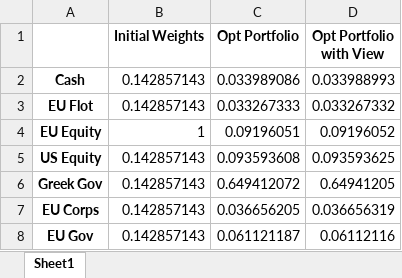
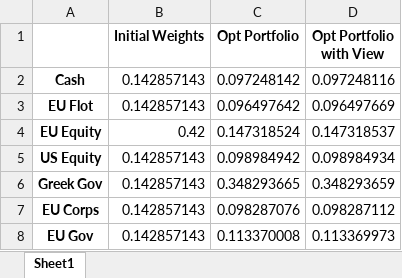
Before and after one commit to liaskast/Jupyter-Notebook-Portfolio-Optimization, an Excel workbook: Main/output.xlsx, sheet Sheet1, drawn as a sheet; values as stored, in another font and other column widths than the file's, no borders; the diff names each change by its address in the sheet, - before the commit and + after, or states it on an @@ line.

```diff
--- a/Main/output.xlsx (sheet Sheet1)
+++ b/Main/output.xlsx (sheet Sheet1)
-C2 (Opt Portfolio): 0.033989086
+C2 (Opt Portfolio): 0.097248142
-D2 (Opt Portfolio with View): 0.033988993
+D2 (Opt Portfolio with View): 0.097248116
-C3 (Opt Portfolio): 0.033267333
+C3 (Opt Portfolio): 0.096497642
-D3 (Opt Portfolio with View): 0.033267332
+D3 (Opt Portfolio with View): 0.096497669
-B4 (Initial Weights): 1
+B4 (Initial Weights): 0.42
-C4 (Opt Portfolio): 0.09196051
+C4 (Opt Portfolio): 0.147318524
-D4 (Opt Portfolio with View): 0.09196052
+D4 (Opt Portfolio with View): 0.147318537
-C5 (Opt Portfolio): 0.093593608
+C5 (Opt Portfolio): 0.098984942
-D5 (Opt Portfolio with View): 0.093593625
+D5 (Opt Portfolio with View): 0.098984934
-C6 (Opt Portfolio): 0.649412072
+C6 (Opt Portfolio): 0.348293665
-D6 (Opt Portfolio with View): 0.64941205
+D6 (Opt Portfolio with View): 0.348293659
-C7 (Opt Portfolio): 0.036656205
+C7 (Opt Portfolio): 0.098287076
-D7 (Opt Portfolio with View): 0.036656319
+D7 (Opt Portfolio with View): 0.098287112
-C8 (Opt Portfolio): 0.061121187
+C8 (Opt Portfolio): 0.113370008
-D8 (Opt Portfolio with View): 0.06112116
+D8 (Opt Portfolio with View): 0.113369973
```
Also changed, not shown: 2 other files.
